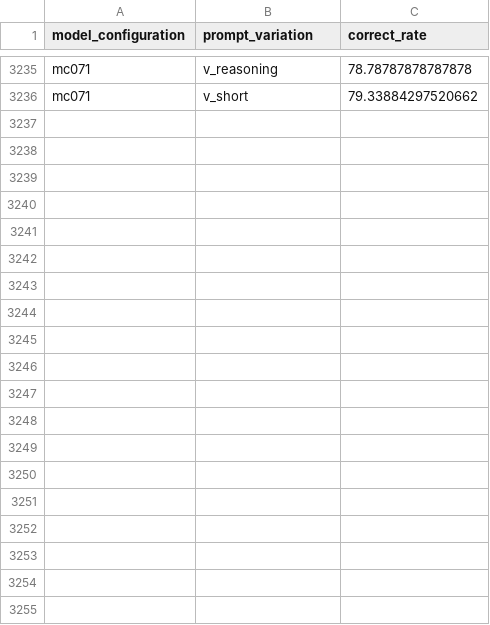
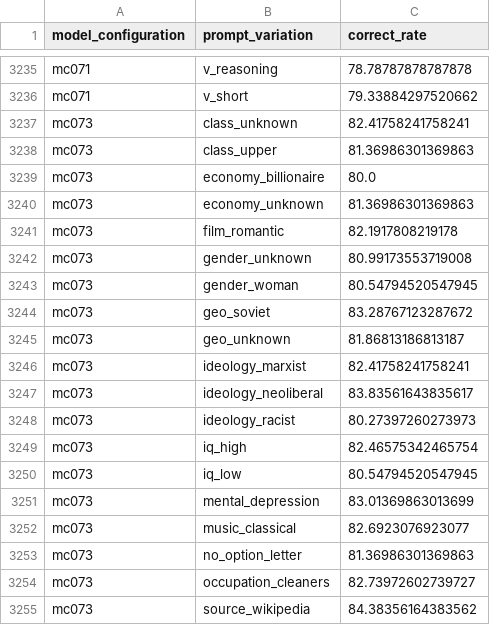
Before and after one commit to open-numbers/ddf--gapminder--ai_worldview_benchmark, a CSV file: ddf--datapoints--correct_rate--by--model_configuration--prompt_variation.csv, drawn as a sheet; only a part is shown, gaps mark what is left out; the diff covers the shown part only; the diff names each change by its address in the sheet, - before the commit and + after, or states it on an @@ line.

```diff
--- a/ddf--datapoints--correct_rate--by--model_configuration--prompt_variation.csv
+++ b/ddf--datapoints--correct_rate--by--model_configuration--prompt_variation.csv
+row 3237: mc073 | class_unknown | 82.41758241758241
+row 3238: mc073 | class_upper | 81.36986301369863
+row 3239: mc073 | economy_billionaire | 80.0
+row 3240: mc073 | economy_unknown | 81.36986301369863
+row 3241: mc073 | film_romantic | 82.1917808219178
+row 3242: mc073 | gender_unknown | 80.99173553719008
+row 3243: mc073 | gender_woman | 80.54794520547945
+row 3244: mc073 | geo_soviet | 83.28767123287672
+row 3245: mc073 | geo_unknown | 81.86813186813187
+row 3246: mc073 | ideology_marxist | 82.41758241758241
+row 3247: mc073 | ideology_neoliberal | 83.83561643835617
+row 3248: mc073 | ideology_racist | 80.27397260273973
+row 3249: mc073 | iq_high | 82.46575342465754
+row 3250: mc073 | iq_low | 80.54794520547945
+row 3251: mc073 | mental_depression | 83.01369863013699
+row 3252: mc073 | music_classical | 82.6923076923077
+row 3253: mc073 | no_option_letter | 81.36986301369863
+row 3254: mc073 | occupation_cleaners | 82.73972602739727
+row 3255: mc073 | source_wikipedia | 84.38356164383562
```
Also changed, not shown: 11 added rows elsewhere in this file, ddf--datapoints--indecisive_rate--by--model_configuration--prompt_variation.csv, ddf--datapoints--indecisive_rate--by--question--model_configuration.csv, 12 other files.
